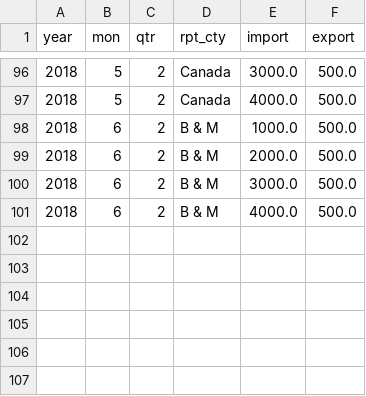
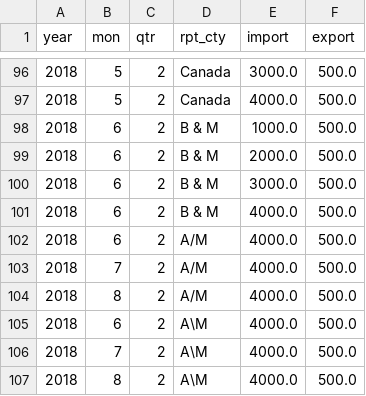
Before and after one commit to varun-varghese/pyspark-learn, a CSV file: df-iter/sample-data.csv, drawn as a sheet; only a part is shown, gaps mark what is left out; the diff names each change by its address in the sheet, - before the commit and + after, or states it on an @@ line.

```diff
--- a/df-iter/sample-data.csv
+++ b/df-iter/sample-data.csv
+row 102: 2018 | 6 | 2 | A/M | 4000.0 | 500.0
+row 103: 2018 | 7 | 2 | A/M | 4000.0 | 500.0
+row 104: 2018 | 8 | 2 | A/M | 4000.0 | 500.0
+row 105: 2018 | 6 | 2 | A\M | 4000.0 | 500.0
+row 106: 2018 | 7 | 2 | A\M | 4000.0 | 500.0
+row 107: 2018 | 8 | 2 | A\M | 4000.0 | 500.0
```
Also changed, not shown: 4 other files.
